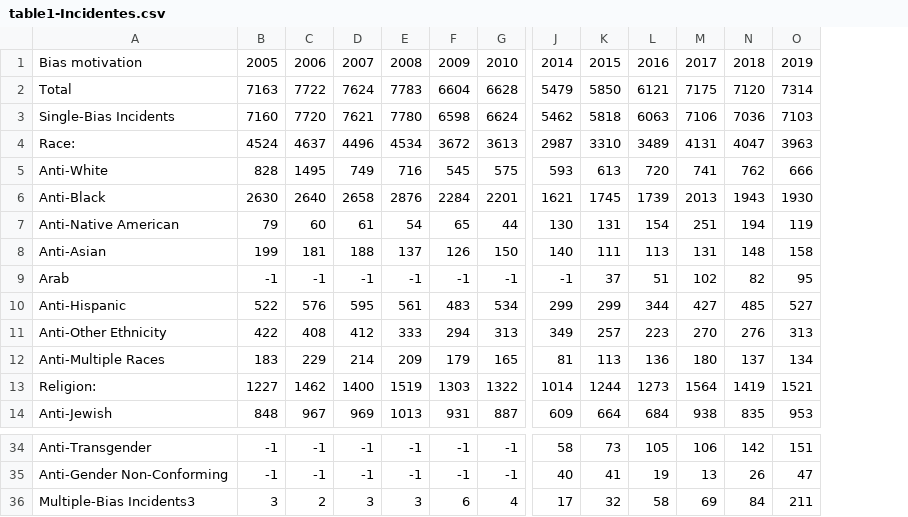
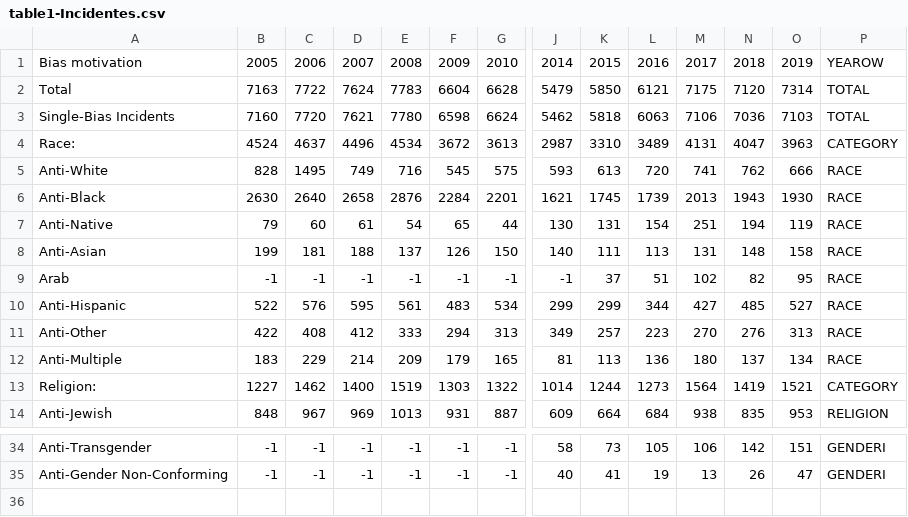
Before and after one commit to tomastoo/VI, a CSV file: data/table1-Incidentes.csv, drawn as a sheet; only a part is shown, gaps mark what is left out; removed rows and columns are numbered as before the commit, all else as after; rows hold the shown columns only; the diff names each change by its address in the sheet, - before the commit and + after, or states it on an @@ line.

```diff
--- a/data/table1-Incidentes.csv
+++ b/data/table1-Incidentes.csv
+column P, rows 1-14: YEAROW | TOTAL | TOTAL | CATEGORY | RACE | RACE | RACE | RACE | RACE | RACE | RACE | RACE | CATEGORY | RELIGION; rows 34-35: GENDERI | GENDERI
-A7: Anti-Native American
+A7: Anti-Native
-A11: Anti-Other Ethnicity
+A11: Anti-Other
-A12: Anti-Multiple Races
+A12: Anti-Multiple
-row 36: Multiple-Bias Incidents3 | 3 | 2 | 3 | 3 | 6 | 4 | 17 | 32 | 58 | 69 | 84 | 211
```
Also changed, not shown: data/table1-Known Offender.csv, data/table1-Victims.csv, 2 other files.
